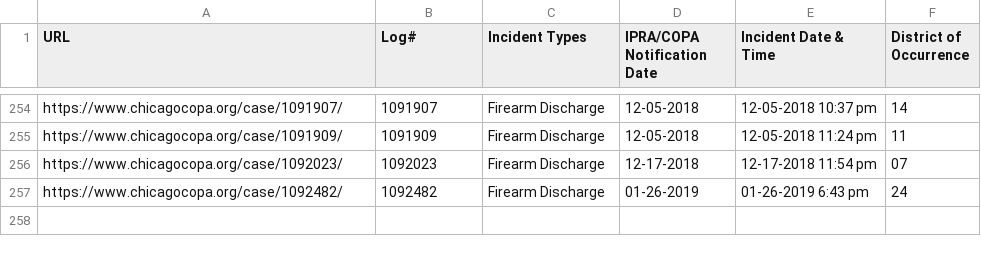
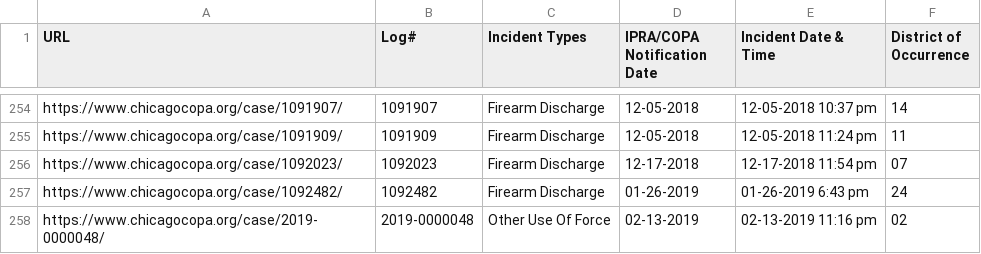
Before and after one commit to CrimeIsDown/copa-cases, a CSV file: cases.csv, drawn as a sheet; only a part is shown, gaps mark what is left out; the diff names each change by its address in the sheet, - before the commit and + after, or states it on an @@ line.

Commit message:
Incidents as of 2019-04-12

```diff
--- a/cases.csv
+++ b/cases.csv
+row 258: https://www.chicagocopa.org/case/2019-0000048/ | 2019-0000048 | Other Use Of Force | 02-13-2019 | 02-13-2019 11:16 pm | 02
```
